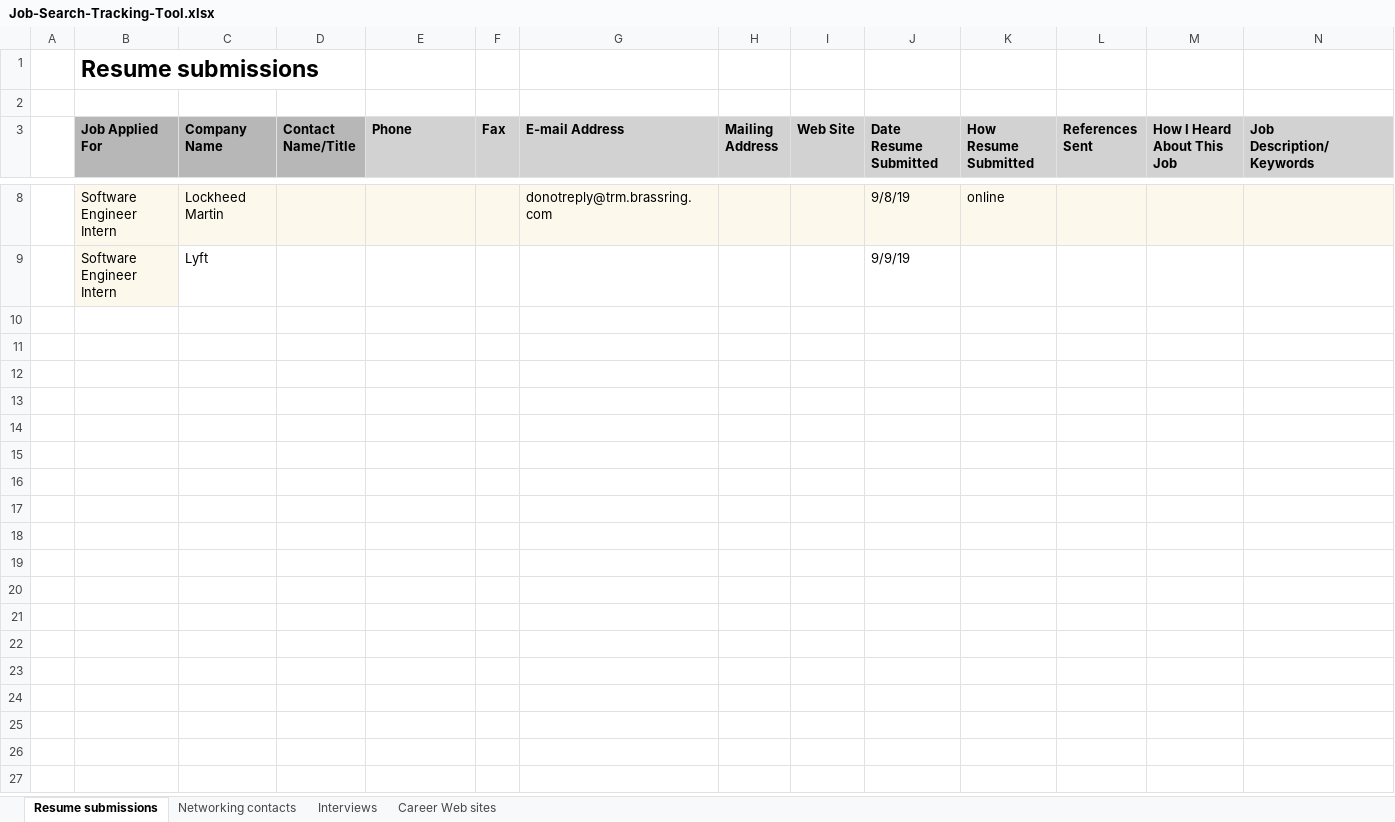
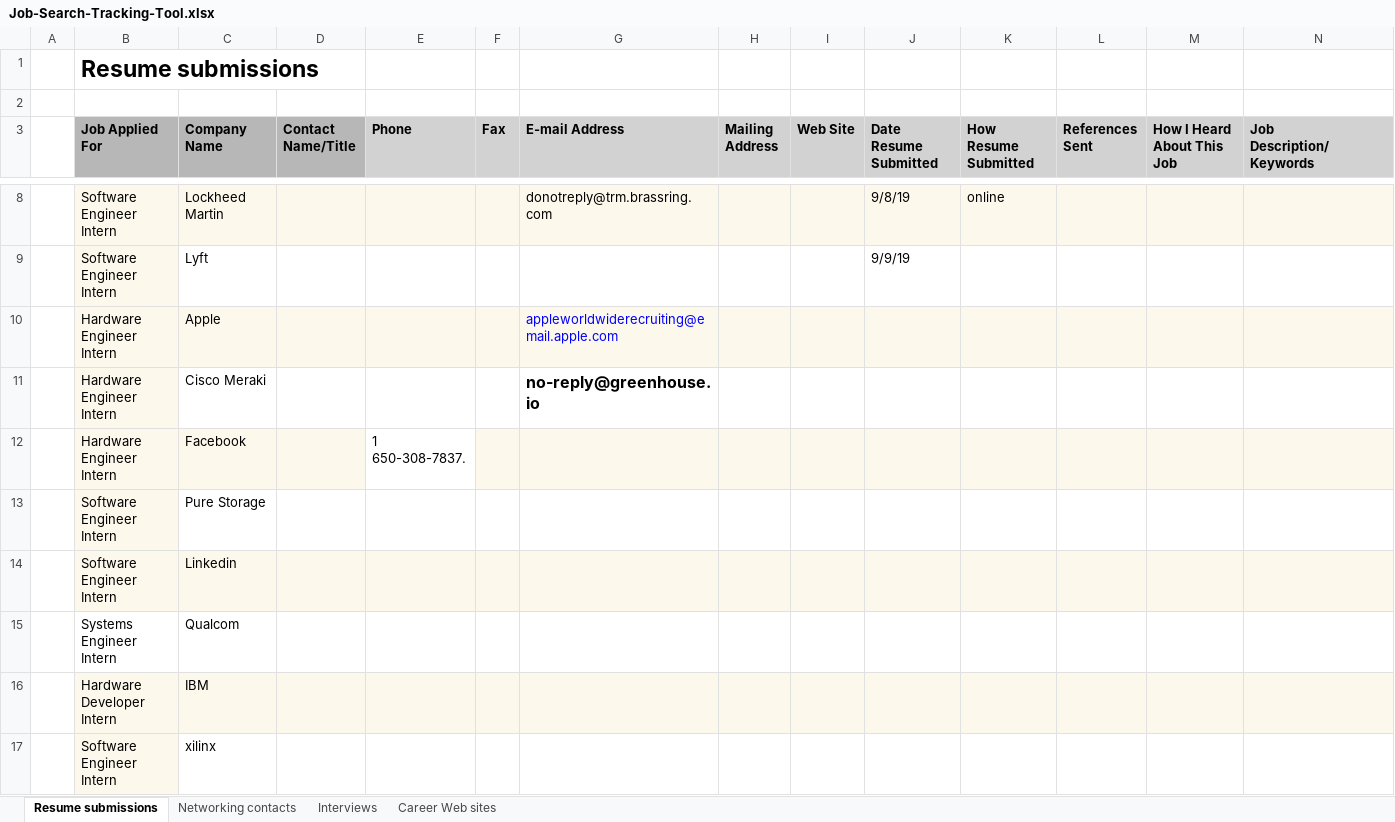
Before and after one commit to ByVictorrr/resume, an Excel workbook: Job-Search-Tracking-Tool.xlsx, sheet Resume submissions, drawn as a sheet; only a part is shown, gaps mark what is left out; values as stored, in another font and other column widths than the file's, no borders; rows hold the shown columns only; the diff names each change by its address in the sheet, - before the commit and + after, or states it on an @@ line.

```diff
--- a/Job-Search-Tracking-Tool.xlsx (sheet Resume submissions)
+++ b/Job-Search-Tracking-Tool.xlsx (sheet Resume submissions)
+row 10:  | Hardware Engineer Intern | Apple |  |  |  | appleworldwiderecruiting@email.apple.com
+row 11:  | Hardware Engineer Intern | Cisco Meraki |  |  |  | no-reply@greenhouse.io
+row 12:  | Hardware Engineer Intern | Facebook |  | 1 650-308-7837.
+row 13:  | Software Engineer Intern | Pure Storage
+row 14:  | Software Engineer Intern | Linkedin
+row 15:  | Systems Engineer Intern | Qualcom
+row 16:  | Hardware Developer Intern | IBM
+row 17:  | Software Engineer Intern | xilinx
```
Also changed, not shown: 1 other file.
